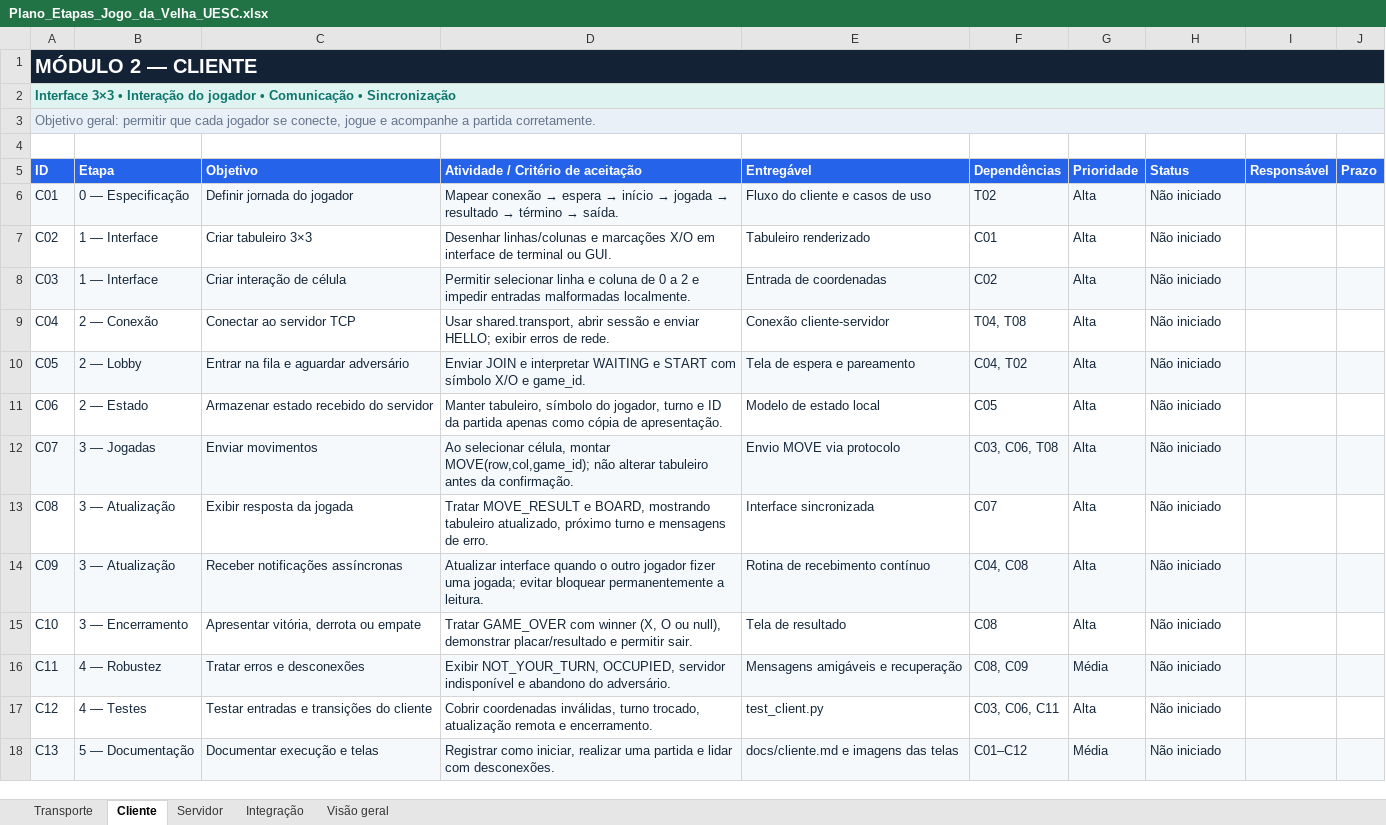
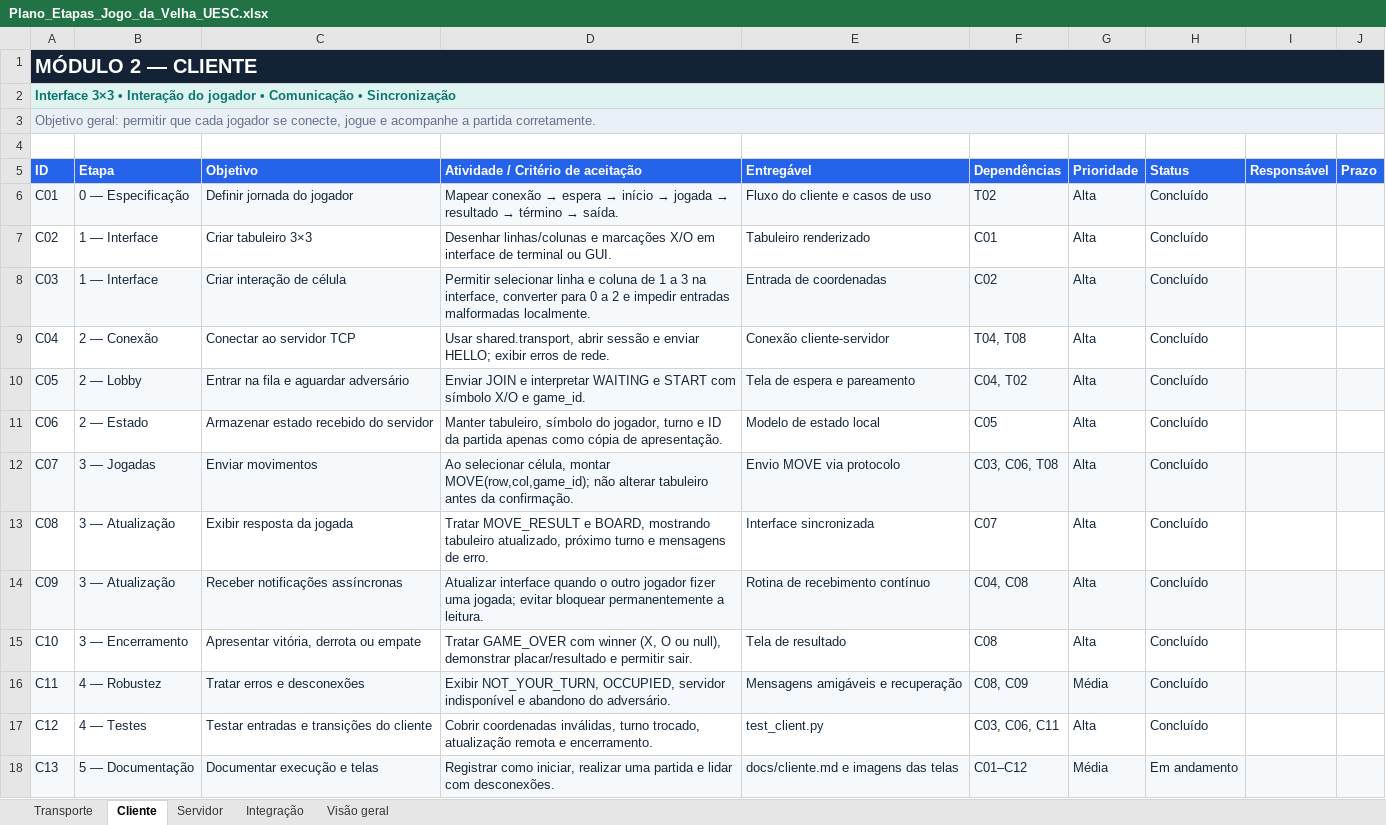
Before and after one commit to SamuelFerrc/Jogo-Da-Velha-ProtocolosCamadasEDiversao, an Excel workbook: Plano_Etapas_Jogo_da_Velha_UESC.xlsx, sheet Cliente, drawn as a sheet; values as stored, in another font and other column widths than the file's, no borders; conditional formats and table styles not drawn; the diff names each change by its address in the sheet, - before the commit and + after, or states it on an @@ line.

```diff
--- a/Plano_Etapas_Jogo_da_Velha_UESC.xlsx (sheet Cliente)
+++ b/Plano_Etapas_Jogo_da_Velha_UESC.xlsx (sheet Cliente)
-H6:H17 (Status): Não iniciado
+H6:H17 (Status): Concluído
-D8: …coluna de 0 a…
+D8: …coluna de 1 a 3 na interface, converter para 0 a…
-H18 (Status): Não iniciado
+H18 (Status): Em andamento
```
Also changed, not shown: sheet Visão geral, sheet Integração, sheet Servidor, sheet Transporte, 37 other files.
